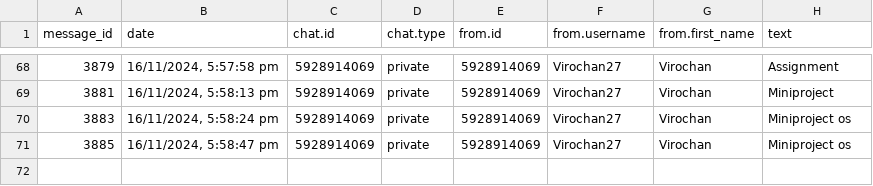
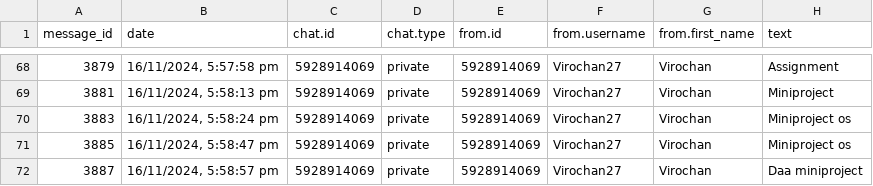
Before and after one commit to 01SU22AI000/abcd, a CSV file: data.csv, drawn as a sheet; only a part is shown, gaps mark what is left out.

Commit message:
Update data.csv with new data

```diff
--- a/data.csv
+++ b/data.csv
@@ -71 +71,2 @@
 "3885","16/11/2024, 5:58:47 pm","5928914069","private","5928914069","Virochan27","Virochan","Miniproject os"
+"3887","16/11/2024, 5:58:57 pm","5928914069","private","5928914069","Virochan27","Virochan","Daa miniproject"
```
